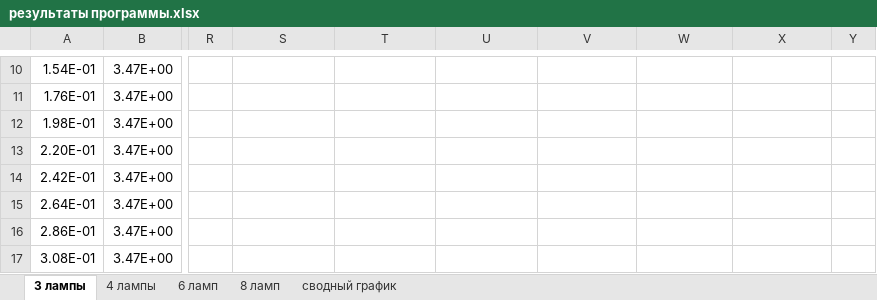
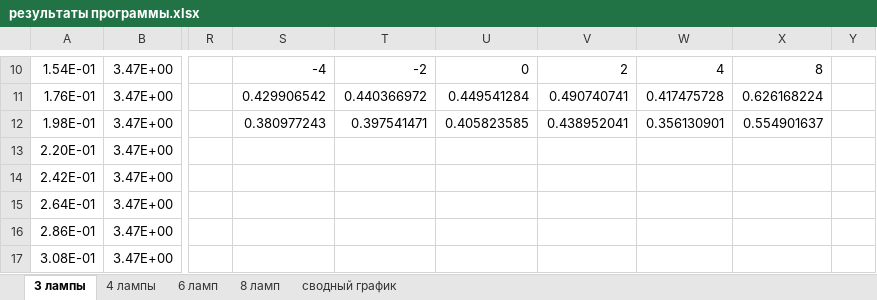
Before and after one commit to AnanasiDiod/Diploma, an Excel workbook: результаты программы.xlsx, sheet 3 лампы, drawn as a sheet; only a part is shown, gaps mark what is left out; values as stored, in another font and other column widths than the file's, no borders; charts and pictures not drawn; the diff covers the shown part only; the diff names each change by its address in the sheet, - before the commit and + after, or states it on an @@ line.

```diff
--- a/результаты программы.xlsx (sheet 3 лампы)
+++ b/результаты программы.xlsx (sheet 3 лампы)
-S10: (empty)
+S10: -4
-T10: (empty)
+T10: -2
-U10: (empty)
+U10: 0
-V10: (empty)
+V10: 2
-W10: (empty)
+W10: 4
-X10: (empty)
+X10: 8
-S11: (empty)
+S11: 0.429906542
-T11: (empty)
+T11: 0.440366972
-U11: (empty)
+U11: 0.449541284
-V11: (empty)
+V11: 0.490740741
-W11: (empty)
+W11: 0.417475728
-X11: (empty)
+X11: 0.626168224
-S12: (empty)
+S12: 0.380977243
-T12: (empty)
+T12: 0.397541471
-U12: (empty)
+U12: 0.405823585
-V12: (empty)
+V12: 0.438952041
-W12: (empty)
+W12: 0.356130901
-X12: (empty)
+X12: 0.554901637
```
Also changed, not shown: 27 edited cells elsewhere in this sheet, charts or pictures, Данные.xlsx, 4 other files.
